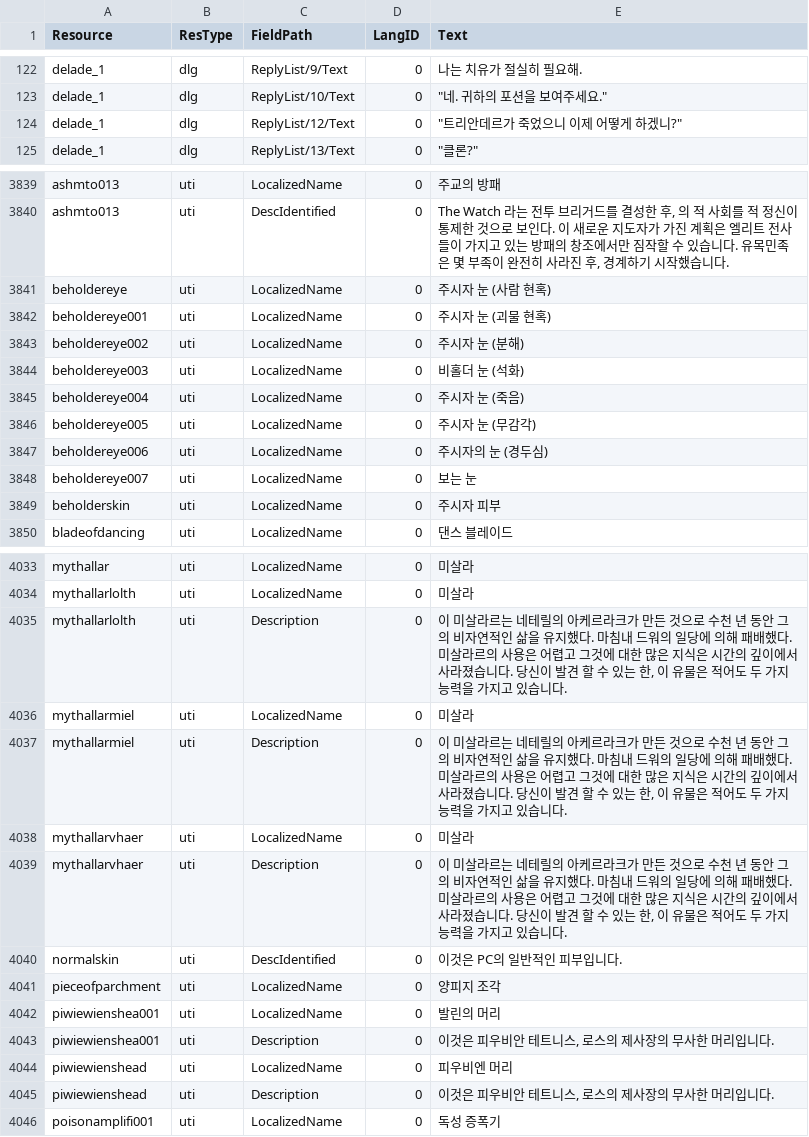
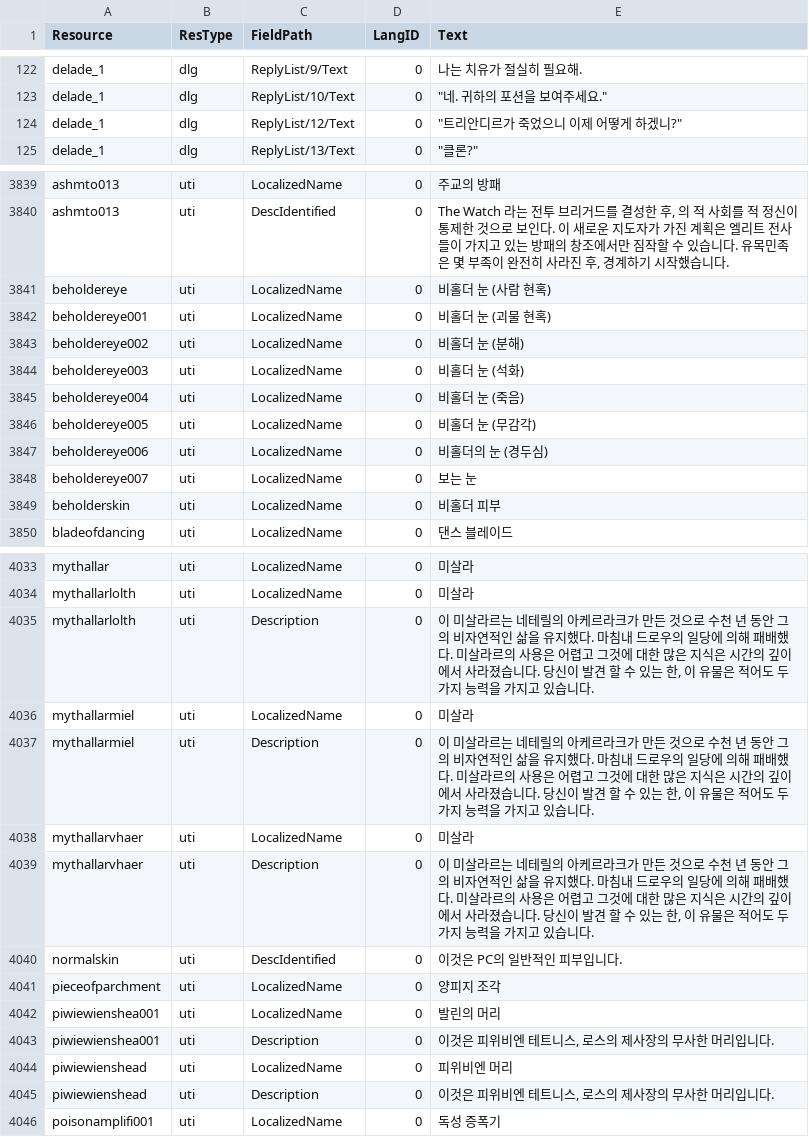
Before and after one commit to iamtalker/nwn1ee-korean-unified, a CSV file: installer/community/AHTD_5_Acererak_4_1/translations.csv, drawn as a sheet; only a part is shown, gaps mark what is left out; the diff covers the shown part only.

```diff
--- a/installer/community/AHTD_5_Acererak_4_1/translations.csv
+++ b/installer/community/AHTD_5_Acererak_4_1/translations.csv
@@ -124,3 +124,3 @@ delade_1,dlg,ReplyList/9/Text,0,나는 치유가 절실히 필요해.
 delade_1,dlg,ReplyList/10/Text,0,"""네. 귀하의 포션을 보여주세요."""
-delade_1,dlg,ReplyList/12/Text,0,"""트리안데르가 죽었으니 이제 어떻게 하겠니?"""
+delade_1,dlg,ReplyList/12/Text,0,"""트리안디르가 죽었으니 이제 어떻게 하겠니?"""
 delade_1,dlg,ReplyList/13/Text,0,"""클론?"""
@@ -3871,11 +3871,11 @@ ashmto013,uti,LocalizedName,0,주교의 방패
 ashmto013,uti,DescIdentified,0,"The Watch 라는 전투 브리거드를 결성한 후, 의 적 사회를 적 정신이 통제한 것으로 보인다. 이 새로운 지도자가 가진 계획은 엘리트 전사들이 가지고 있는 방패의 창조에서만 짐작할 수 있습니다. 유목민족은 몇 부족이 완전히 사라진 후, 경계하기 시작했습니다."
-beholdereye,uti,LocalizedName,0,주시자 눈 (사람 현혹)
-beholdereye001,uti,LocalizedName,0,주시자 눈 (괴물 현혹)
-beholdereye002,uti,LocalizedName,0,주시자 눈 (분해)
+beholdereye,uti,LocalizedName,0,비홀더 눈 (사람 현혹)
+beholdereye001,uti,LocalizedName,0,비홀더 눈 (괴물 현혹)
+beholdereye002,uti,LocalizedName,0,비홀더 눈 (분해)
 beholdereye003,uti,LocalizedName,0,비홀더 눈 (석화)
-beholdereye004,uti,LocalizedName,0,주시자 눈 (죽음)
-beholdereye005,uti,LocalizedName,0,주시자 눈 (무감각)
-beholdereye006,uti,LocalizedName,0,주시자의 눈 (경두심)
+beholdereye004,uti,LocalizedName,0,비홀더 눈 (죽음)
+beholdereye005,uti,LocalizedName,0,비홀더 눈 (무감각)
+beholdereye006,uti,LocalizedName,0,비홀더의 눈 (경두심)
 beholdereye007,uti,LocalizedName,0,보는 눈
-beholderskin,uti,LocalizedName,0,주시자 피부
+beholderskin,uti,LocalizedName,0,비홀더 피부
 bladeofdancing,uti,LocalizedName,0,댄스 블레이드
@@ -4077,7 +4077,7 @@ mythallar,uti,LocalizedName,0,미살라
 mythallarlolth,uti,LocalizedName,0,미살라
-mythallarlolth,uti,Description,0,"이 미살라르는 네테릴의 아케르라크가 만든 것으로 수천 년 동안 그의 비자연적인 삶을 유지했다. 마침내 드워의 일당에 의해 패배했다. 미살라르의 사용은 어렵고 그것에 대한 많은 지식은 시간의 깊이에서 사라졌습니다. 당신이 발견 할 수 있는 한, 이 유물은 적어도 두 가지 능력을 가지고 있습니다."
+mythallarlolth,uti,Description,0,"이 미살라르는 네테릴의 아케르라크가 만든 것으로 수천 년 동안 그의 비자연적인 삶을 유지했다. 마침내 드로우의 일당에 의해 패배했다. 미살라르의 사용은 어렵고 그것에 대한 많은 지식은 시간의 깊이에서 사라졌습니다. 당신이 발견 할 수 있는 한, 이 유물은 적어도 두 가지 능력을 가지고 있습니다."
 mythallarmiel,uti,LocalizedName,0,미살라
-mythallarmiel,uti,Description,0,"이 미살라르는 네테릴의 아케르라크가 만든 것으로 수천 년 동안 그의 비자연적인 삶을 유지했다. 마침내 드워의 일당에 의해 패배했다. 미살라르의 사용은 어렵고 그것에 대한 많은 지식은 시간의 깊이에서 사라졌습니다. 당신이 발견 할 수 있는 한, 이 유물은 적어도 두 가지 능력을 가지고 있습니다."
+mythallarmiel,uti,Description,0,"이 미살라르는 네테릴의 아케르라크가 만든 것으로 수천 년 동안 그의 비자연적인 삶을 유지했다. 마침내 드로우의 일당에 의해 패배했다. 미살라르의 사용은 어렵고 그것에 대한 많은 지식은 시간의 깊이에서 사라졌습니다. 당신이 발견 할 수 있는 한, 이 유물은 적어도 두 가지 능력을 가지고 있습니다."
 mythallarvhaer,uti,LocalizedName,0,미살라
-mythallarvhaer,uti,Description,0,"이 미살라르는 네테릴의 아케르라크가 만든 것으로 수천 년 동안 그의 비자연적인 삶을 유지했다. 마침내 드워의 일당에 의해 패배했다. 미살라르의 사용은 어렵고 그것에 대한 많은 지식은 시간의 깊이에서 사라졌습니다. 당신이 발견 할 수 있는 한, 이 유물은 적어도 두 가지 능력을 가지고 있습니다."
+mythallarvhaer,uti,Description,0,"이 미살라르는 네테릴의 아케르라크가 만든 것으로 수천 년 동안 그의 비자연적인 삶을 유지했다. 마침내 드로우의 일당에 의해 패배했다. 미살라르의 사용은 어렵고 그것에 대한 많은 지식은 시간의 깊이에서 사라졌습니다. 당신이 발견 할 수 있는 한, 이 유물은 적어도 두 가지 능력을 가지고 있습니다."
 normalskin,uti,DescIdentified,0,이것은 PC의 일반적인 피부입니다.
@@ -4085,5 +4085,5 @@ pieceofparchment,uti,LocalizedName,0,양피지 조각
 piwiewienshea001,uti,LocalizedName,0,발린의 머리
-piwiewienshea001,uti,Description,0,"이것은 피우비안 테트니스, 로스의 제사장의 무사한 머리입니다."
-piwiewienshead,uti,LocalizedName,0,피우비엔 머리
-piwiewienshead,uti,Description,0,"이것은 피우비안 테트니스, 로스의 제사장의 무사한 머리입니다."
+piwiewienshea001,uti,Description,0,"이것은 피위비엔 테트니스, 로스의 제사장의 무사한 머리입니다."
+piwiewienshead,uti,LocalizedName,0,피위비엔 머리
+piwiewienshead,uti,Description,0,"이것은 피위비엔 테트니스, 로스의 제사장의 무사한 머리입니다."
 poisonamplifi001,uti,LocalizedName,0,독성 증폭기
```
Also changed, not shown: 35 edited cells elsewhere in this file, installer/community/AHTD_1_The_Hunt_begins_4_1/translations.csv, installer/community/AHTD_2_Into_The_Unknown_4_1/translations.csv, 37 other files.
